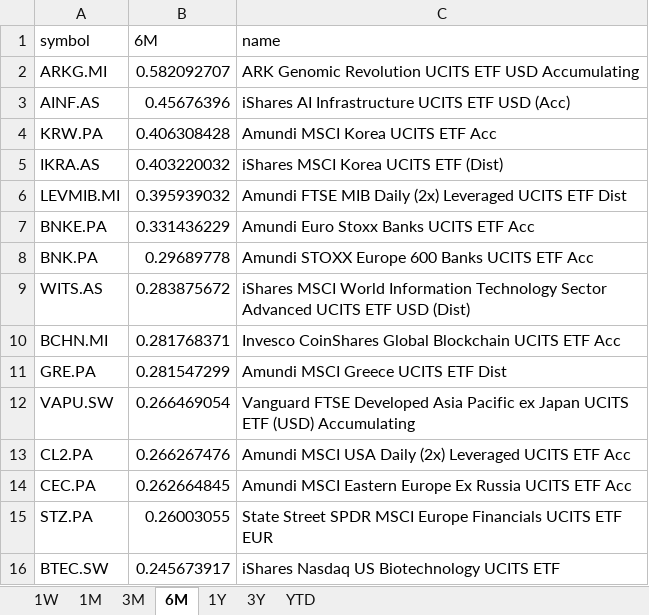
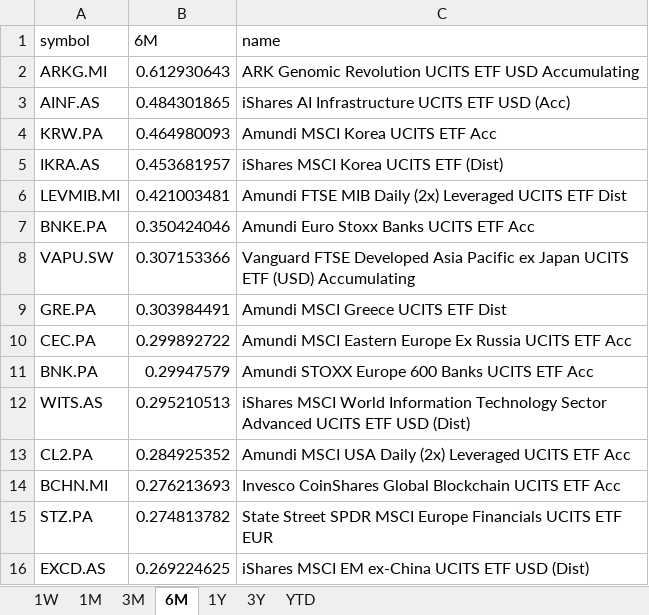
Before and after one commit to laceto/myfinance2, an Excel workbook: data/results/etf/returns_ranking.xlsx, sheet 6M, drawn as a sheet; values as stored, in another font and other column widths than the file's, no borders; removed rows and columns are numbered as before the commit, all else as after; the diff names each change by its address in the sheet, - before the commit and + after, or states it on an @@ line.

```diff
--- a/data/results/etf/returns_ranking.xlsx (sheet 6M)
+++ b/data/results/etf/returns_ranking.xlsx (sheet 6M)
-B2 (6M): 0.582092707
+B2 (6M): 0.612930643
-B3 (6M): 0.45676396
+B3 (6M): 0.484301865
-B4 (6M): 0.406308428
+B4 (6M): 0.464980093
-B5 (6M): 0.403220032
+B5 (6M): 0.453681957
-B6 (6M): 0.395939032
+B6 (6M): 0.421003481
-B7 (6M): 0.331436229
+B7 (6M): 0.350424046
+row 8: VAPU.SW | 0.307153366 | Vanguard FTSE Developed Asia Pacific ex Japan UCITS ETF (USD) Accumulating
+row 9: GRE.PA | 0.303984491 | Amundi MSCI Greece UCITS ETF Dist
+row 10: CEC.PA | 0.299892722 | Amundi MSCI Eastern Europe Ex Russia UCITS ETF Acc
-B11 (6M): 0.29689778
+B11 (6M): 0.29947579
-B12 (6M): 0.283875672
+B12 (6M): 0.295210513
-row 10: BCHN.MI | 0.281768371 | Invesco CoinShares Global Blockchain UCITS ETF Acc
-row 11: GRE.PA | 0.281547299 | Amundi MSCI Greece UCITS ETF Dist
-row 12: VAPU.SW | 0.266469054 | Vanguard FTSE Developed Asia Pacific ex Japan UCITS ETF (USD) Accumulating
-B13 (6M): 0.266267476
+B13 (6M): 0.284925352
-row 14: CEC.PA | 0.262664845 | Amundi MSCI Eastern Europe Ex Russia UCITS ETF Acc
+row 14: BCHN.MI | 0.276213693 | Invesco CoinShares Global Blockchain UCITS ETF Acc
-B15 (6M): 0.26003055
+B15 (6M): 0.274813782
-row 16: BTEC.SW | 0.245673917 | iShares Nasdaq US Biotechnology UCITS ETF
+row 16: EXCD.AS | 0.269224625 | iShares MSCI EM ex-China UCITS ETF USD (Dist)
```
Also changed, not shown: sheet 1W, sheet 1M, sheet 3M, sheet 1Y, sheet YTD, sheet 3Y, 2 other files.
